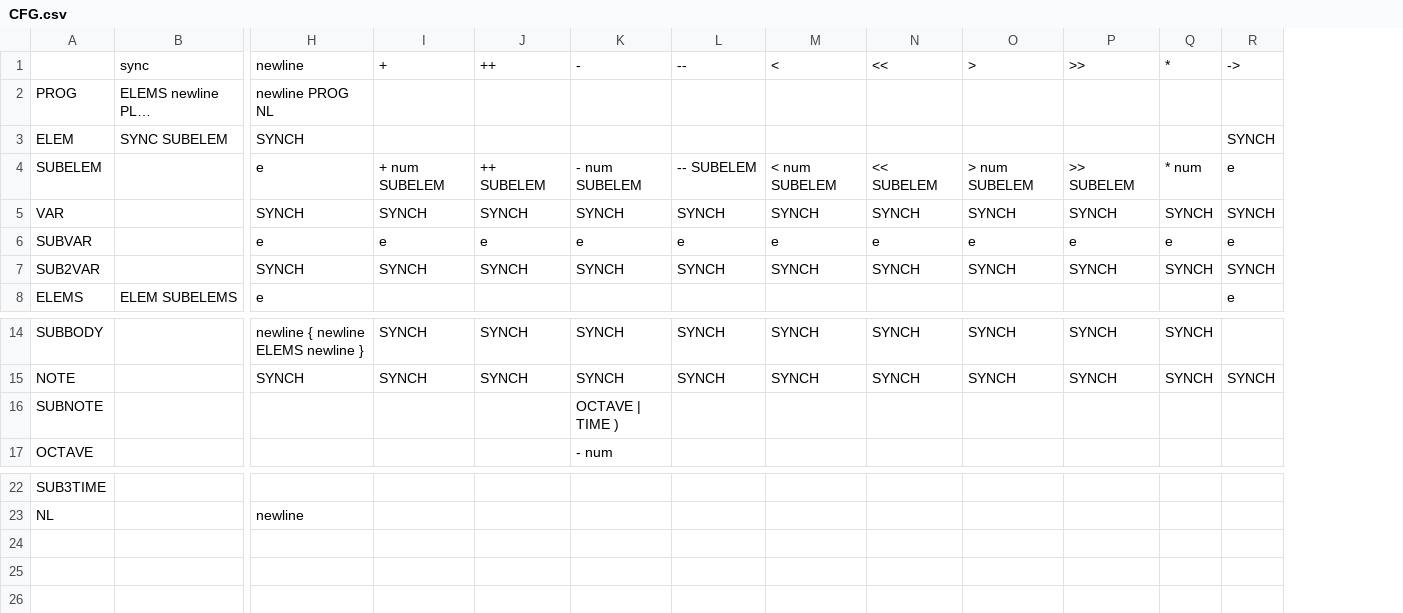
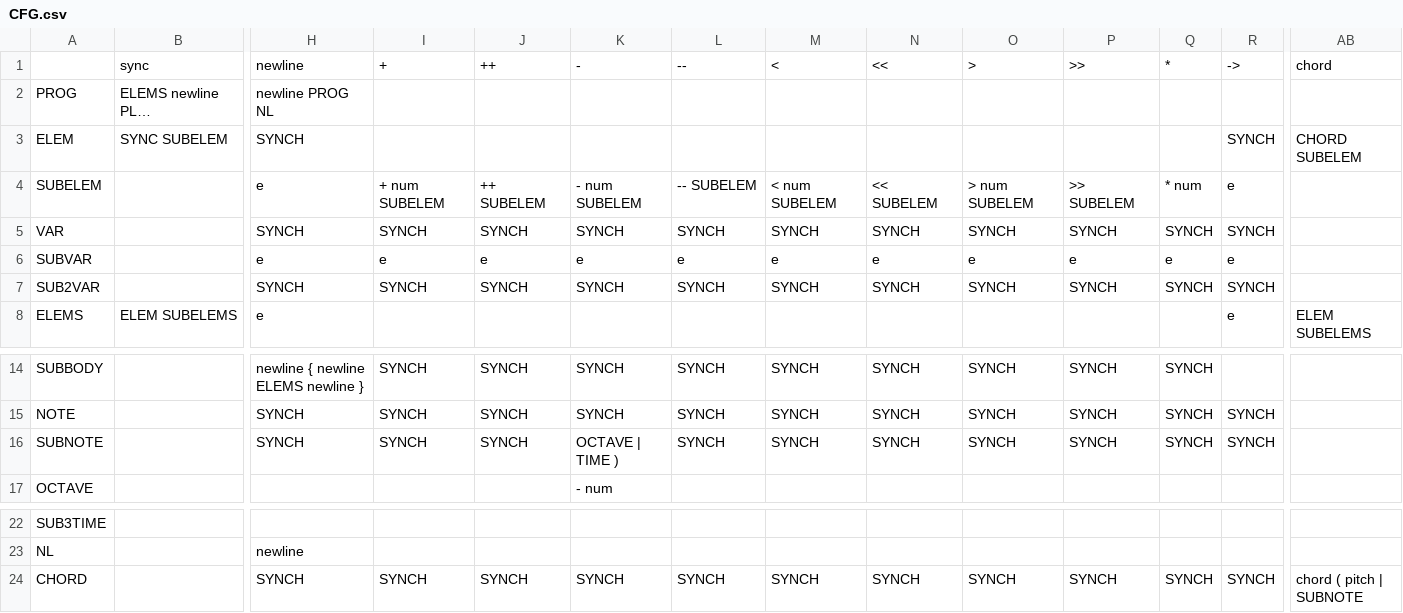
Before and after one commit to JNM-2T17/CSC617M, a CSV file: HW4/CFG.csv, drawn as a sheet; only a part is shown, gaps mark what is left out; long unchanged cells end in …; rows hold the shown columns only; the diff names each change by its address in the sheet, - before the commit and + after, or states it on an @@ line.

Commit message:
Chord

```diff
--- a/HW4/CFG.csv
+++ b/HW4/CFG.csv
+column AB, rows 1-8: chord |  | CHORD SUBELEM |  |  |  |  | ELEM SUBELEMS
-H16: (empty)
+H16: SYNCH
-I16: (empty)
+I16: SYNCH
-J16: (empty)
+J16: SYNCH
-L16: (empty)
+L16: SYNCH
-M16: (empty)
+M16: SYNCH
-N16: (empty)
+N16: SYNCH
-O16: (empty)
+O16: SYNCH
-P16: (empty)
+P16: SYNCH
-Q16: (empty)
+Q16: SYNCH
-R16: (empty)
+R16: SYNCH
+row 24: CHORD |  | SYNCH | SYNCH | SYNCH | SYNCH | SYNCH | SYNCH | SYNCH | SYNCH | SYNCH | SYNCH | SYNCH | chord ( pitch | SUBNOTE
```
Also changed, not shown: 14 other files.
